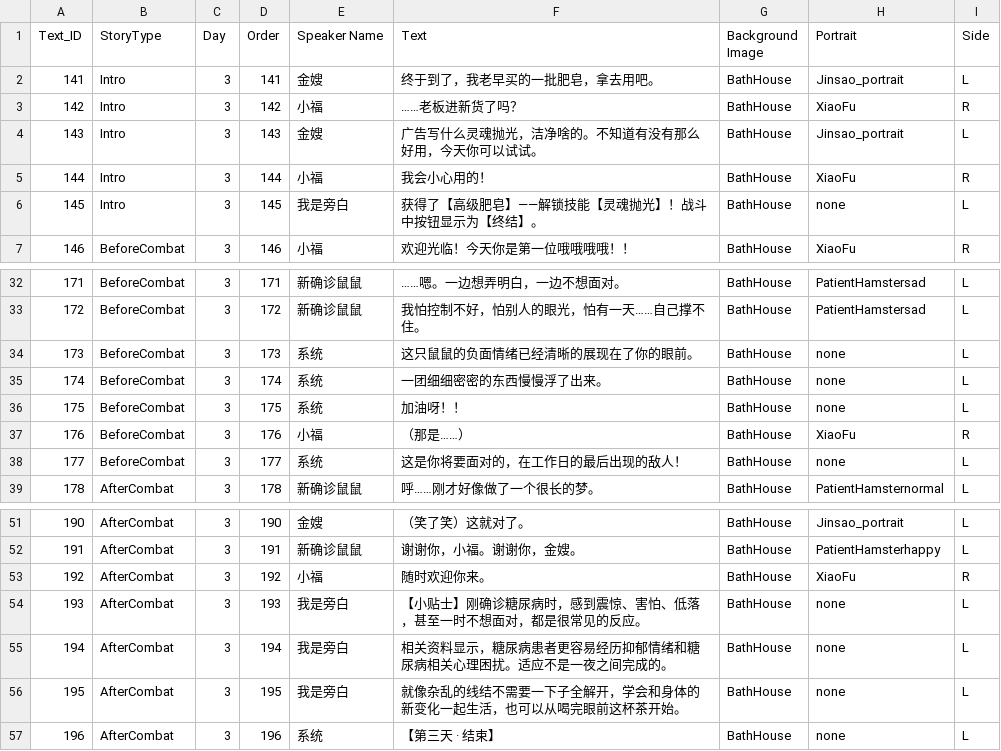
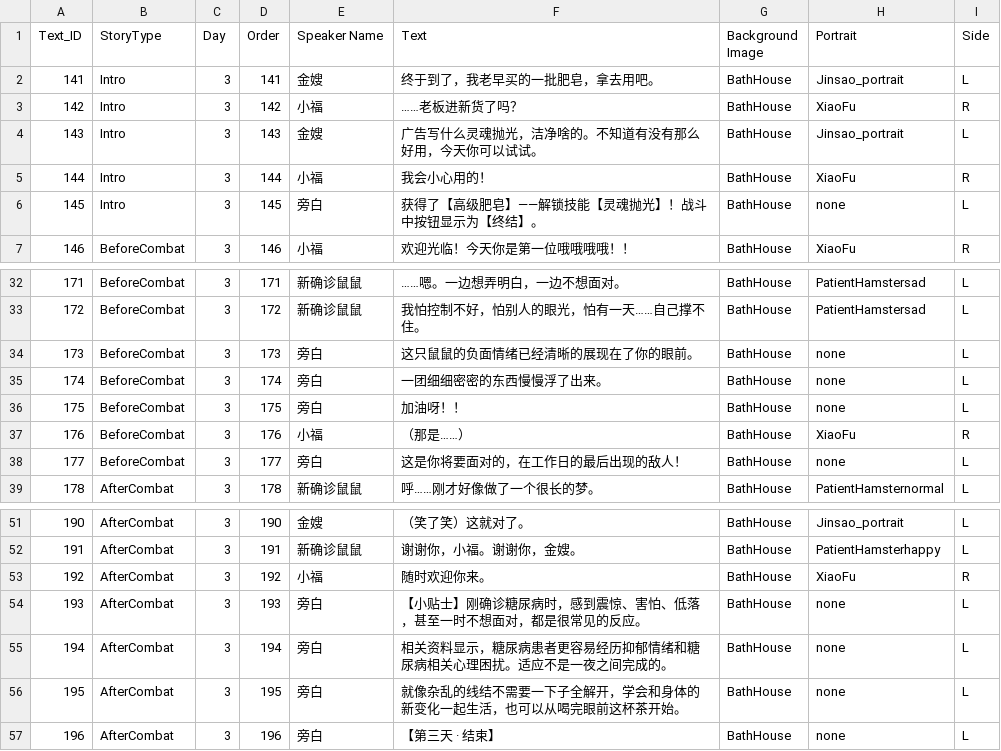
Before and after one commit to YyuYyu586/BathHouse, a CSV file: Assets/Dialogue/DLC_DAY3.csv, drawn as a sheet; only a part is shown, gaps mark what is left out.

```diff
--- a/Assets/Dialogue/DLC_DAY3.csv
+++ b/Assets/Dialogue/DLC_DAY3.csv
@@ -5,3 +5,3 @@
 144,Intro,3,144,小福,我会小心用的！,BathHouse,XiaoFu,R
-145,Intro,3,145,我是旁白,获得了【高级肥皂】——解锁技能【灵魂抛光】！战斗中按钮显示为【终结】。,BathHouse,none,L
+145,Intro,3,145,旁白,获得了【高级肥皂】——解锁技能【灵魂抛光】！战斗中按钮显示为【终结】。,BathHouse,none,L
 146,BeforeCombat,3,146,小福,欢迎光临！今天你是第一位哦哦哦哦！！,BathHouse,XiaoFu,R
@@ -33,7 +33,7 @@
 172,BeforeCombat,3,172,新确诊鼠鼠,我怕控制不好，怕别人的眼光，怕有一天……自己撑不住。,BathHouse,PatientHamstersad,L
-173,BeforeCombat,3,173,系统,这只鼠鼠的负面情绪已经清晰的展现在了你的眼前。,BathHouse,none,L
-174,BeforeCombat,3,174,系统,一团细细密密的东西慢慢浮了出来。,BathHouse,none,L
-175,BeforeCombat,3,175,系统,加油呀！！,BathHouse,none,L
+173,BeforeCombat,3,173,旁白,这只鼠鼠的负面情绪已经清晰的展现在了你的眼前。,BathHouse,none,L
+174,BeforeCombat,3,174,旁白,一团细细密密的东西慢慢浮了出来。,BathHouse,none,L
+175,BeforeCombat,3,175,旁白,加油呀！！,BathHouse,none,L
 176,BeforeCombat,3,176,小福,（那是……）,BathHouse,XiaoFu,R
-177,BeforeCombat,3,177,系统,这是你将要面对的，在工作日的最后出现的敌人！,BathHouse,none,L
+177,BeforeCombat,3,177,旁白,这是你将要面对的，在工作日的最后出现的敌人！,BathHouse,none,L
 178,AfterCombat,3,178,新确诊鼠鼠,呼……刚才好像做了一个很长的梦。,BathHouse,PatientHamsternormal,L
@@ -53,5 +53,5 @@
 192,AfterCombat,3,192,小福,随时欢迎你来。,BathHouse,XiaoFu,R
-193,AfterCombat,3,193,我是旁白,【小贴士】刚确诊糖尿病时，感到震惊、害怕、低落，甚至一时不想面对，都是很常见的反应。,BathHouse,none,L
-194,AfterCombat,3,194,我是旁白,相关资料显示，糖尿病患者更容易经历抑郁情绪和糖尿病相关心理困扰。适应不是一夜之间完成的。,BathHouse,none,L
-195,AfterCombat,3,195,我是旁白,就像杂乱的线结不需要一下子全解开，学会和身体的新变化一起生活，也可以从喝完眼前这杯茶开始。,BathHouse,none,L
-196,AfterCombat,3,196,系统,【第三天 · 结束】,BathHouse,none,L
+193,AfterCombat,3,193,旁白,【小贴士】刚确诊糖尿病时，感到震惊、害怕、低落，甚至一时不想面对，都是很常见的反应。,BathHouse,none,L
+194,AfterCombat,3,194,旁白,相关资料显示，糖尿病患者更容易经历抑郁情绪和糖尿病相关心理困扰。适应不是一夜之间完成的。,BathHouse,none,L
+195,AfterCombat,3,195,旁白,就像杂乱的线结不需要一下子全解开，学会和身体的新变化一起生活，也可以从喝完眼前这杯茶开始。,BathHouse,none,L
+196,AfterCombat,3,196,旁白,【第三天 · 结束】,BathHouse,none,L
```
Also changed, not shown: Assets/Dialogue/DLC_DAY1.csv, Assets/Dialogue/DLC_DAY2.csv, 5 other files.
